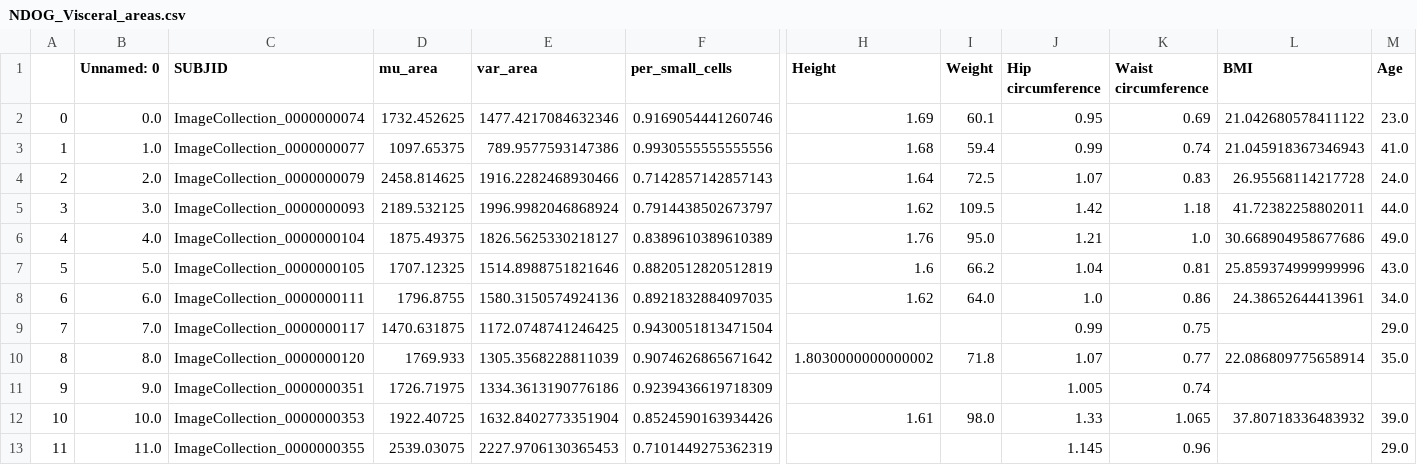
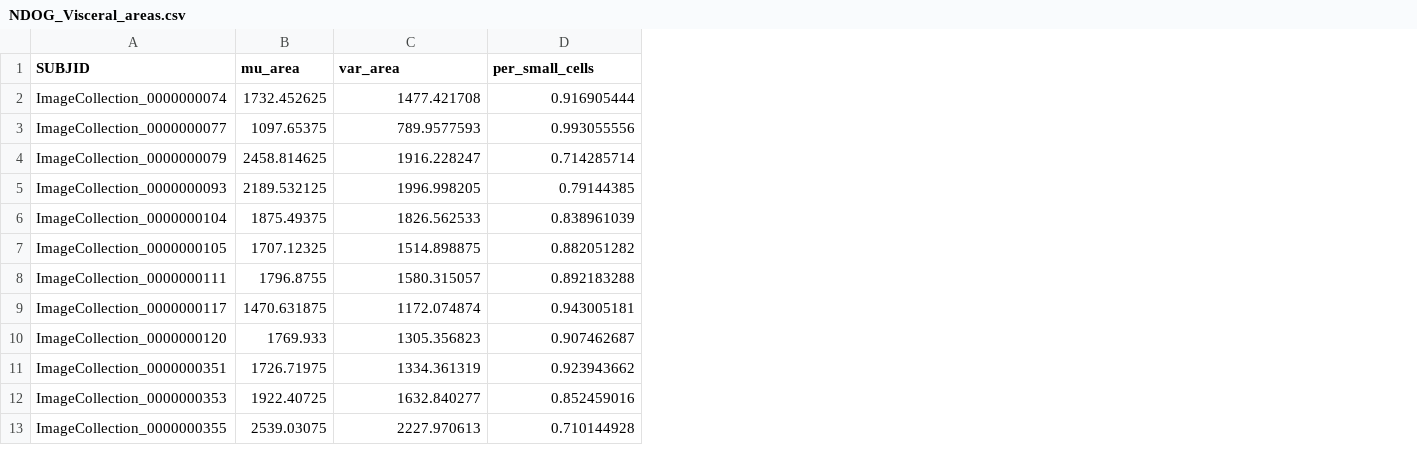
Before and after one commit to InstaFlo/adipose_tissue-unet, a CSV file: predictions_per_cohort/NDOG_Visceral_areas.csv, drawn as a sheet; only a part is shown, gaps mark what is left out; removed rows and columns are numbered as before the commit, all else as after; the diff covers the shown part only; the diff names each change by its address in the sheet, - before the commit and + after, or states it on an @@ line.

Commit message:
keep ids and adipocyte phenotypes without index columns

```diff
--- a/predictions_per_cohort/NDOG_Visceral_areas.csv
+++ b/predictions_per_cohort/NDOG_Visceral_areas.csv
-column A, rows 2-13: 0 | 1 | 2 | 3 | 4 | 5 | 6 | 7 | 8 | 9 | 10 | 11
-column B (Unnamed: 0), rows 2-13: 0.0 | 1.0 | 2.0 | 3.0 | 4.0 | 5.0 | 6.0 | 7.0 | 8.0 | 9.0 | 10.0 | 11.0
-column H (Height), rows 2-12: 1.69 | 1.68 | 1.64 | 1.62 | 1.76 | 1.6 | 1.62 |  | 1.8030000000000002 |  | 1.61
-column I (Weight), rows 2-12: 60.1 | 59.4 | 72.5 | 109.5 | 95.0 | 66.2 | 64.0 |  | 71.8 |  | 98.0
-column J (Hip circumference), rows 2-13: 0.95 | 0.99 | 1.07 | 1.42 | 1.21 | 1.04 | 1.0 | 0.99 | 1.07 | 1.005 | 1.33 | 1.145
-column K (Waist circumference), rows 2-13: 0.69 | 0.74 | 0.83 | 1.18 | 1.0 | 0.81 | 0.86 | 0.75 | 0.77 | 0.74 | 1.065 | 0.96
-column L (BMI), rows 2-12: 21.042680578411122 | 21.045918367346943 | 26.95568114217728 | 41.72382258802011 | 30.668904958677686 | 25.859374999999996 | 24.38652644413961 |  | 22.086809775658914 |  | 37.80718336483932
-column M (Age), rows 2-13: 23.0 | 41.0 | 24.0 | 44.0 | 49.0 | 43.0 | 34.0 | 29.0 | 35.0 |  | 39.0 | 29.0
-C2 (var_area): 1477.4217084632346
+C2 (var_area): 1477.421708
-D2 (per_small_cells): 0.9169054441260746
+D2 (per_small_cells): 0.916905444
-C3 (var_area): 789.9577593147386
+C3 (var_area): 789.9577593
-D3 (per_small_cells): 0.9930555555555556
+D3 (per_small_cells): 0.993055556
-C4 (var_area): 1916.2282468930466
+C4 (var_area): 1916.228247
-D4 (per_small_cells): 0.7142857142857143
+D4 (per_small_cells): 0.714285714
-C5 (var_area): 1996.9982046868924
+C5 (var_area): 1996.998205
-D5 (per_small_cells): 0.7914438502673797
+D5 (per_small_cells): 0.79144385
-C6 (var_area): 1826.5625330218127
+C6 (var_area): 1826.562533
-D6 (per_small_cells): 0.8389610389610389
+D6 (per_small_cells): 0.838961039
-C7 (var_area): 1514.8988751821646
+C7 (var_area): 1514.898875
-D7 (per_small_cells): 0.8820512820512819
+D7 (per_small_cells): 0.882051282
-C8 (var_area): 1580.3150574924136
+C8 (var_area): 1580.315057
-D8 (per_small_cells): 0.8921832884097035
+D8 (per_small_cells): 0.892183288
-C9 (var_area): 1172.0748741246425
+C9 (var_area): 1172.074874
-D9 (per_small_cells): 0.9430051813471504
+D9 (per_small_cells): 0.943005181
-C10 (var_area): 1305.3568228811039
+C10 (var_area): 1305.356823
-D10 (per_small_cells): 0.9074626865671642
+D10 (per_small_cells): 0.907462687
-C11 (var_area): 1334.3613190776186
+C11 (var_area): 1334.361319
-D11 (per_small_cells): 0.9239436619718309
+D11 (per_small_cells): 0.923943662
-C12 (var_area): 1632.8402773351904
+C12 (var_area): 1632.840277
-D12 (per_small_cells): 0.8524590163934426
+D12 (per_small_cells): 0.852459016
-C13 (var_area): 2227.9706130365453
+C13 (var_area): 2227.970613
-D13 (per_small_cells): 0.7101449275362319
+D13 (per_small_cells): 0.710144928
```
Also changed, not shown: 60 edited cells elsewhere in this file, 8 other files.
